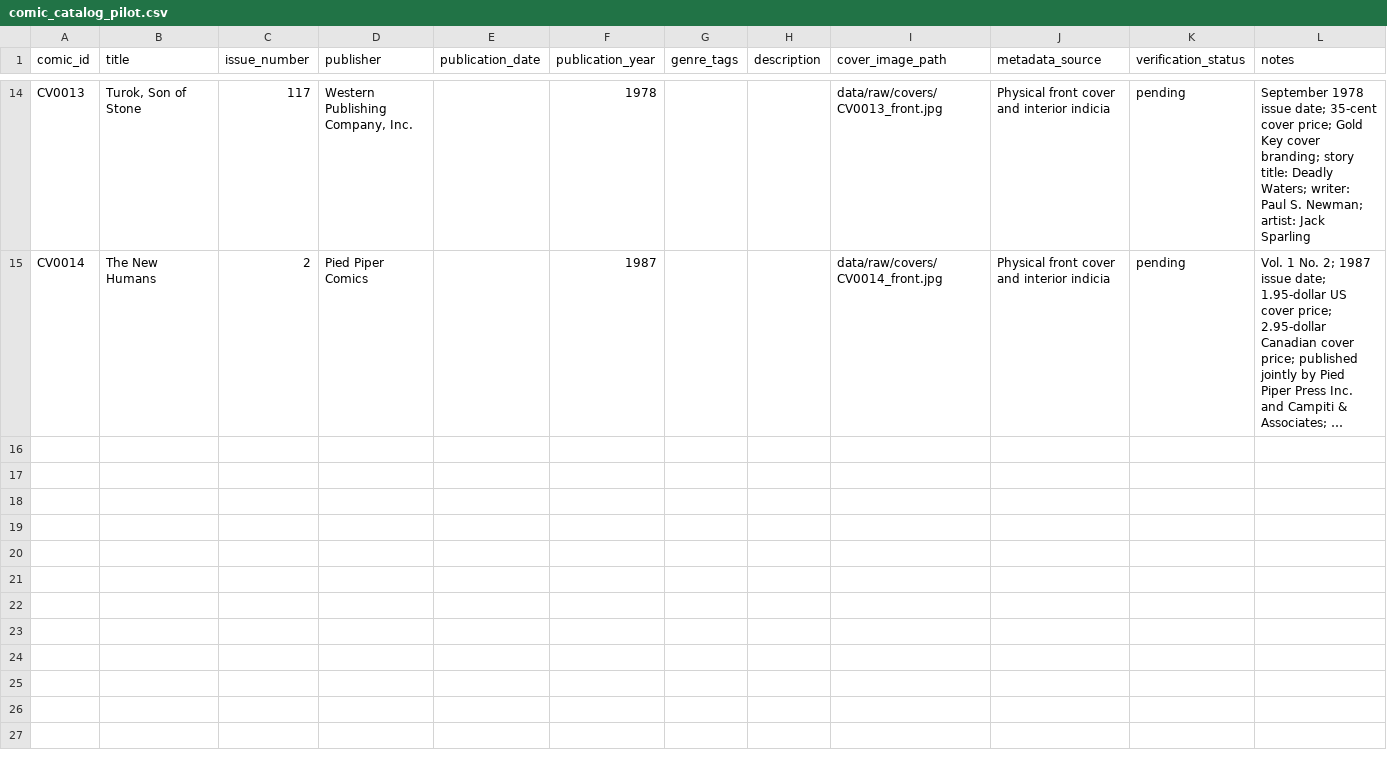
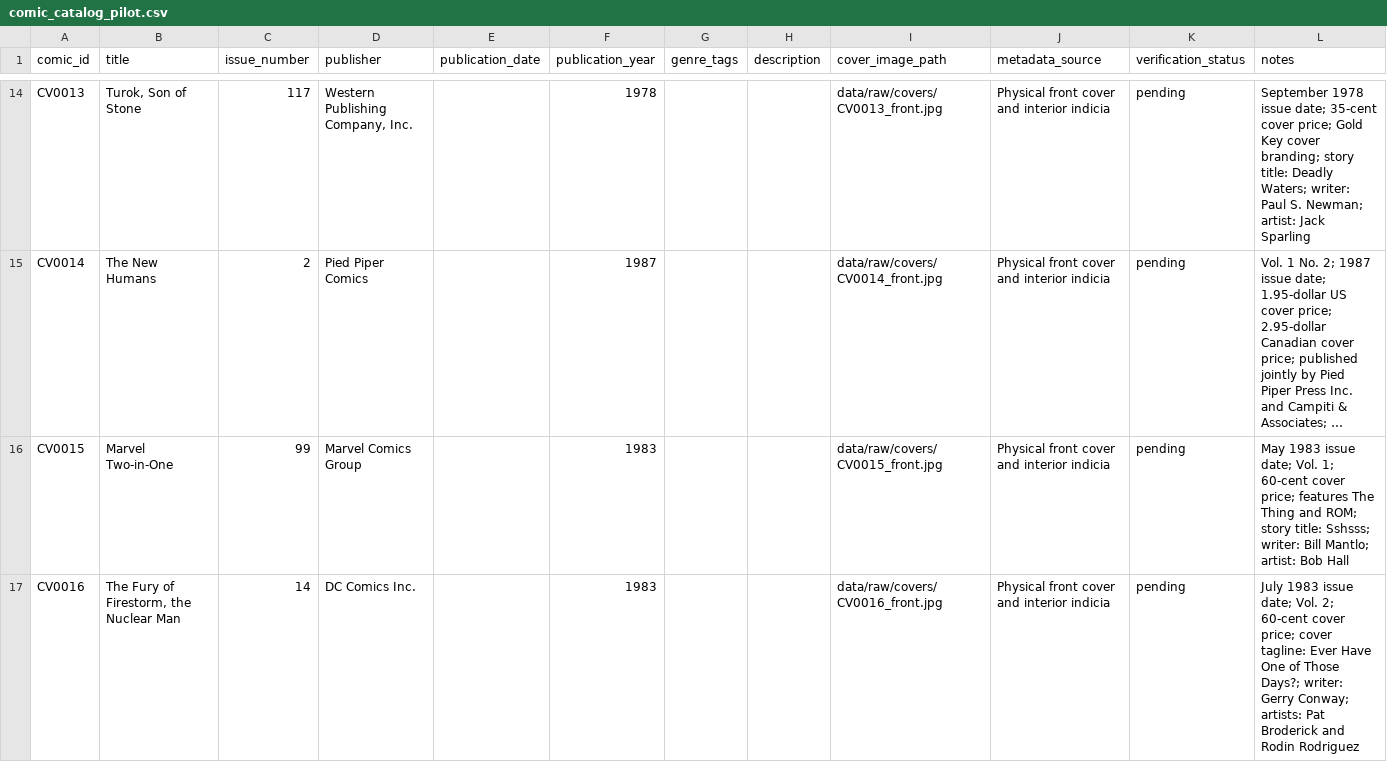
Before and after one commit to thekovakgroup/comicvision-ai, a CSV file: data/raw/metadata/comic_catalog_pilot.csv, drawn as a sheet; only a part is shown, gaps mark what is left out; long unchanged cells end in …; the diff names each change by its address in the sheet, - before the commit and + after, or states it on an @@ line.

Commit message:
data: add Marvel Two-in-One 99 and Firestorm 14 to pilot catalog

```diff
--- a/data/raw/metadata/comic_catalog_pilot.csv
+++ b/data/raw/metadata/comic_catalog_pilot.csv
+row 16: CV0015 | Marvel Two-in-One | 99 | Marvel Comics Group |  | 1983 |  |  | data/raw/covers/CV0015_front.jpg | Physical front cover and interior indicia | pending | May 1983 issue date; Vol. 1; 60-cent cover price; features The Thing and ROM; story title: Sshsss; writer: Bill Mantlo; artist: Bob Hall
+row 17: CV0016 | The Fury of Firestorm, the Nuclear Man | 14 | DC Comics Inc. |  | 1983 |  |  | data/raw/covers/CV0016_front.jpg | Physical front cover and interior indicia | pending | July 1983 issue date; Vol. 2; 60-cent cover price; cover tagline: Ever Have One of Those Days?; writer: Gerry Conway; artists: Pat Broderick and Rodin Rodriguez
```
